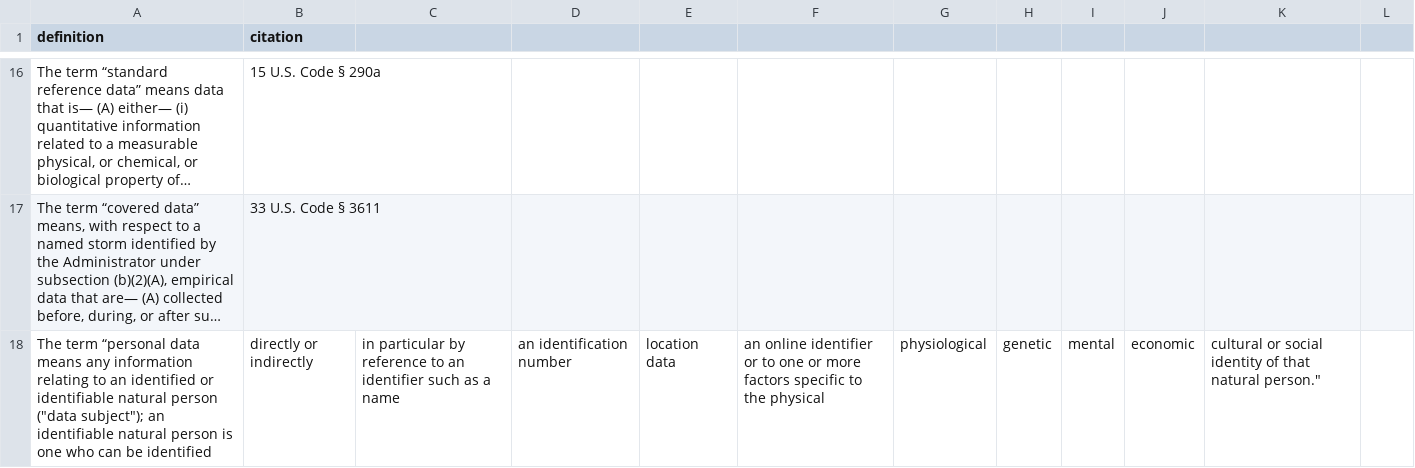
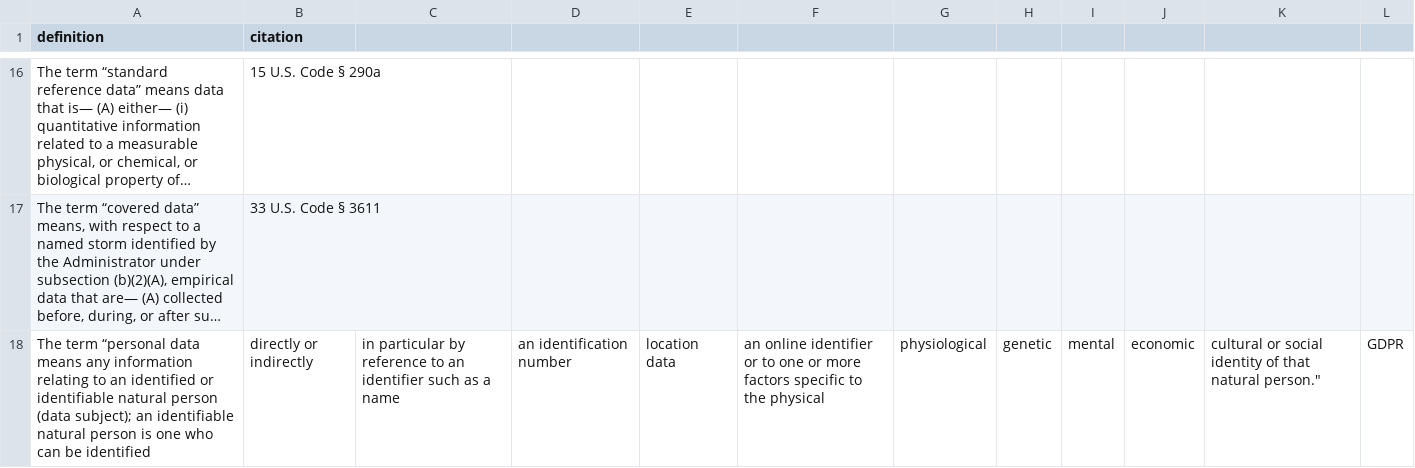
Before and after one commit to rebeccawilliams/whatisdata, a CSV file: datadefinitions.csv, drawn as a sheet; only a part is shown, gaps mark what is left out; long unchanged cells end in …; the diff names each change by its address in the sheet, - before the commit and + after, or states it on an @@ line.

Commit message:
Update datadefinitions.csv

```diff
--- a/datadefinitions.csv
+++ b/datadefinitions.csv
-A18 (definition): …natural person ("data subject"); an identifiable…
+A18 (definition): …natural person (data subject); an identifiable…
-L18: (empty)
+L18: GDPR
```
